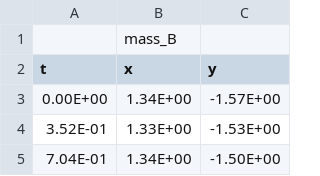
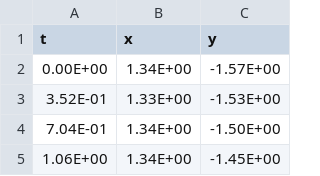
Before and after one commit to cdfricke/physics-5700, a CSV file: data/millikan_data/drop_data_csv/t1_p2.csv, drawn as a sheet; only a part is shown; the shorter side is filled out with more unchanged rows; the diff names each change by its address in the sheet, - before the commit and + after, or states it on an @@ line.

```diff
--- a/data/millikan_data/drop_data_csv/t1_p2.csv
+++ b/data/millikan_data/drop_data_csv/t1_p2.csv
-row 1:  | mass_B
```
Also changed, not shown: data/millikan_data/drop_data_csv/t1_p3.csv, data/millikan_data/drop_data_csv/t1_p4.csv, 12 other files.
